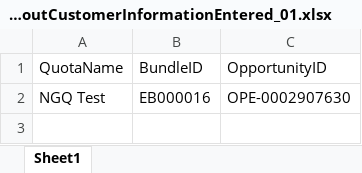
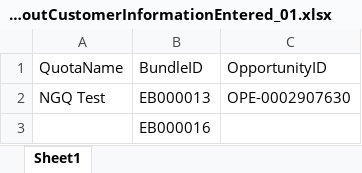
Before and after one commit to TaoismLEE/NGQ, an Excel workbook: data/TD_NGQ_CPQ_EncoreRetirement_US9408_SearchBundlesWithoutCustomerInformationEntered_01.xlsx, sheet Sheet1, drawn as a sheet; values as stored, in another font and other column widths than the file's, no borders; the diff names each change by its address in the sheet, - before the commit and + after, or states it on an @@ line.

```diff
--- a/data/TD_NGQ_CPQ_EncoreRetirement_US9408_SearchBundlesWithoutCustomerInformationEntered_01.xlsx (sheet Sheet1)
+++ b/data/TD_NGQ_CPQ_EncoreRetirement_US9408_SearchBundlesWithoutCustomerInformationEntered_01.xlsx (sheet Sheet1)
-B2: EB000016
+B2: EB000013
+row 3:  | EB000016
```
Also changed, not shown: 1 other file.
